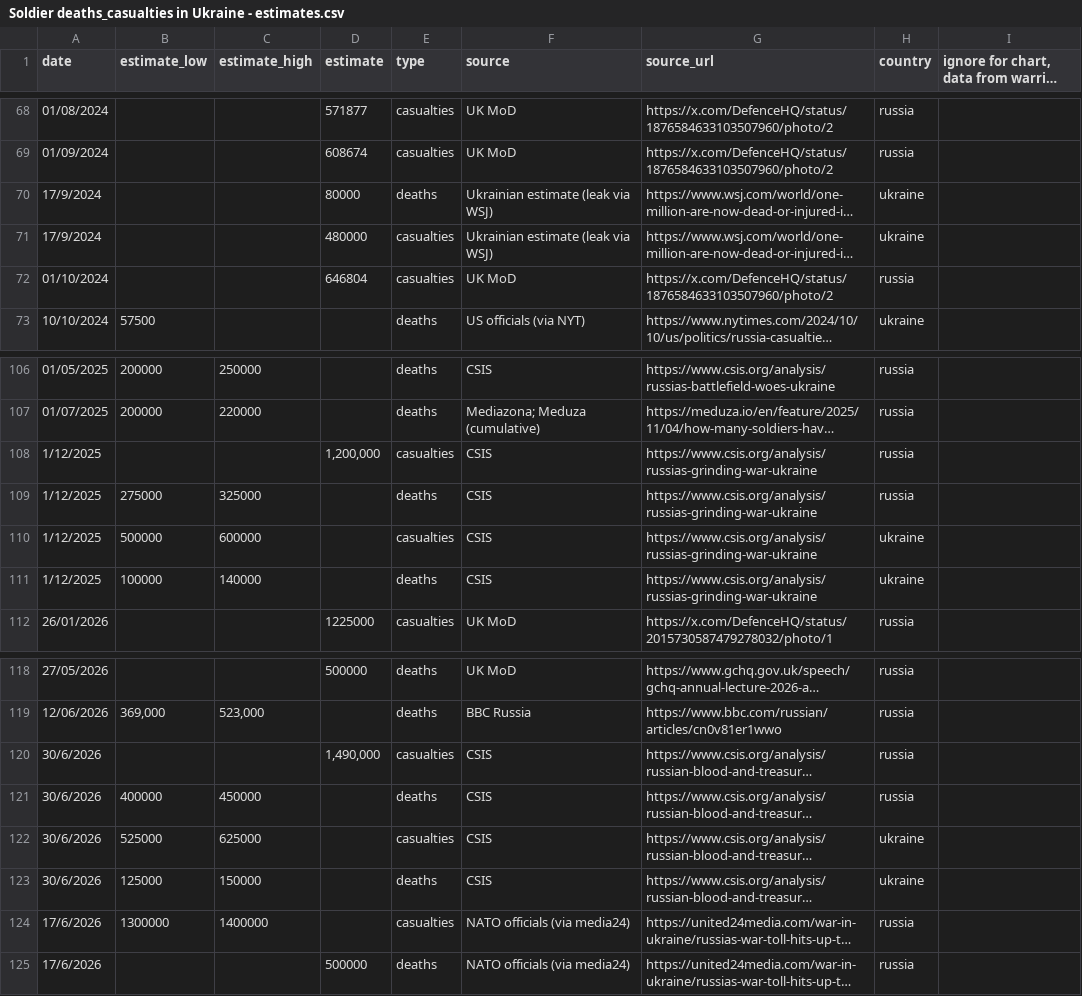
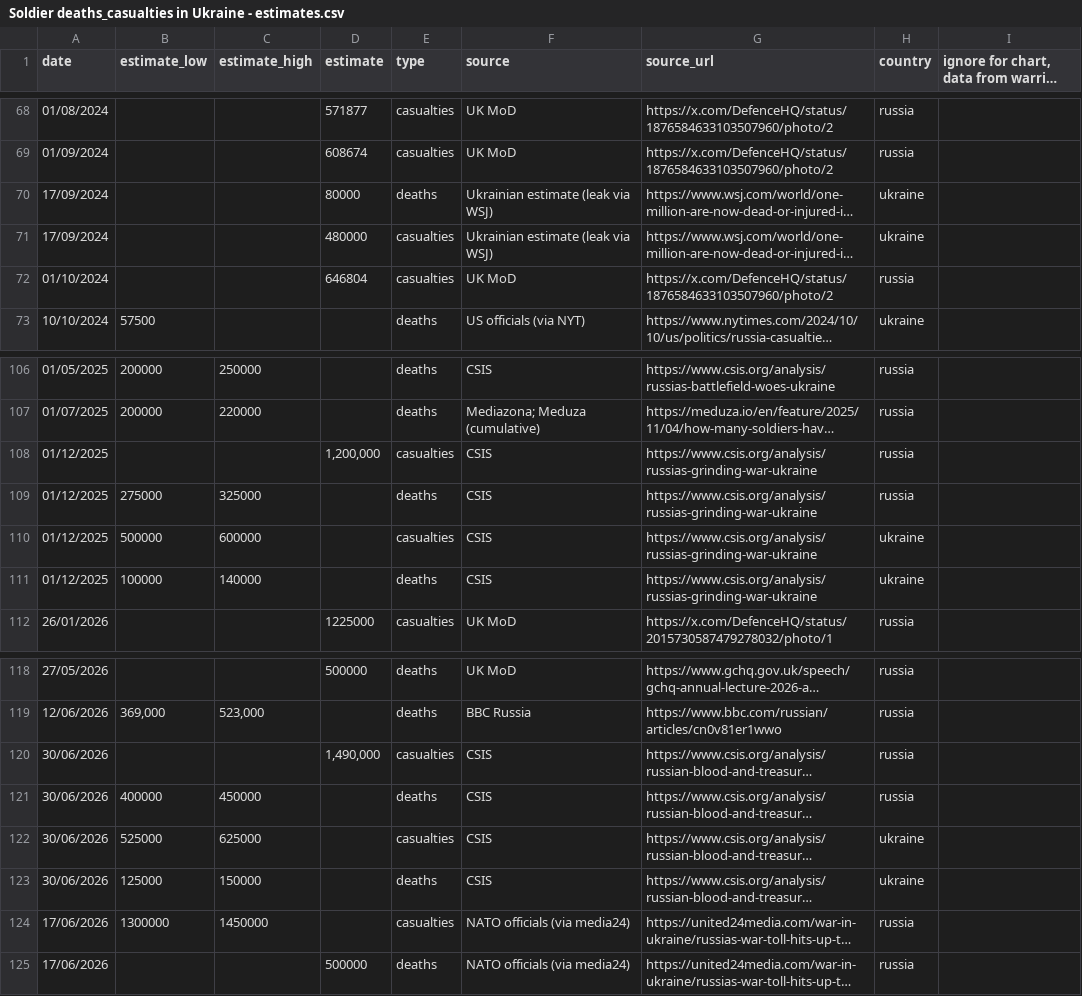
Before and after one commit to TheEconomist/the-economist-ukraine-war-dead-and-wounded-estimates, a CSV file: source-data/deaths-and-casualties-data/Soldier deaths_casualties in Ukraine - estimates.csv, drawn as a sheet; only a part is shown, gaps mark what is left out; long unchanged cells end in …; the diff names each change by its address in the sheet, - before the commit and + after, or states it on an @@ line.

```diff
--- a/source-data/deaths-and-casualties-data/Soldier deaths_casualties in Ukraine - estimates.csv
+++ b/source-data/deaths-and-casualties-data/Soldier deaths_casualties in Ukraine - estimates.csv
-A70:A71 (date): 17/9/2024
+A70:A71 (date): 17/09/2024
-A108:A111 (date): 1/12/2025
+A108:A111 (date): 01/12/2025
-A120:A123 (date): 30/6/2026
+A120:A123 (date): 30/06/2026
-A124:A125 (date): 17/6/2026
+A124:A125 (date): 17/06/2026
-C124 (estimate_high): 1400000
+C124 (estimate_high): 1450000
```
Also changed, not shown: output-data/tracker/meta-estimate-casualties.csv, output-data/tracker/meta-estimate-deaths.csv, 6 other files.
